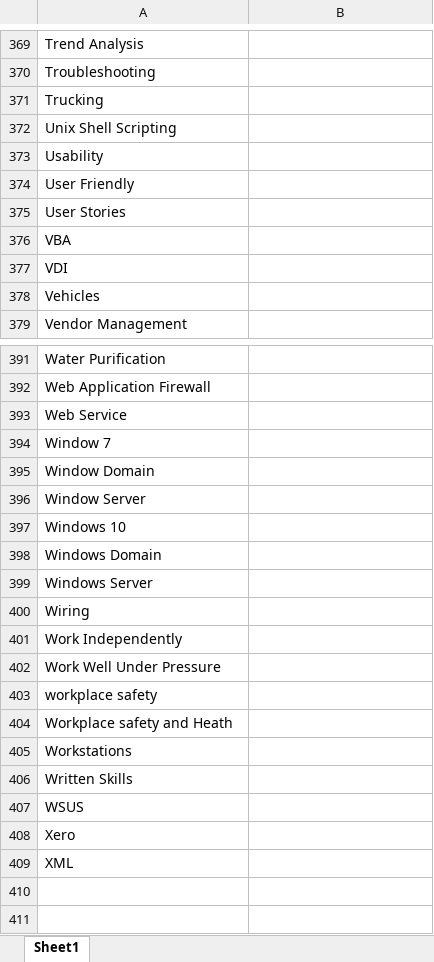
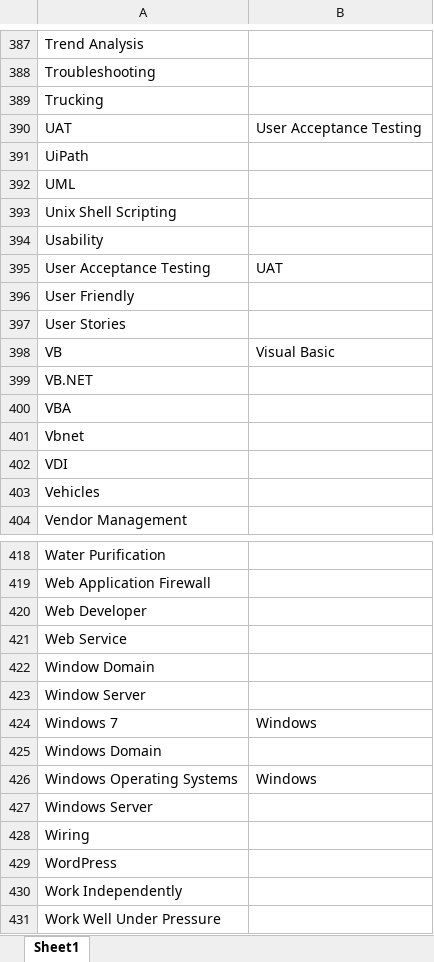
Before and after one commit to lambda100/sct9-diamond-proj2, an Excel workbook: input/Skillsets.xlsx, sheet Sheet1, drawn as a sheet; only a part is shown, gaps mark what is left out; the shorter side is filled out with more unchanged rows; values as stored, in another font and other column widths than the file's, no borders; conditional formats not drawn; removed rows and columns are numbered as before the commit, all else as after; the diff covers the shown part only; the diff names each change by its address in the sheet, - before the commit and + after, or states it on an @@ line.

Commit message:
Refined skills databate

```diff
--- a/input/Skillsets.xlsx (sheet Sheet1)
+++ b/input/Skillsets.xlsx (sheet Sheet1)
@@ row 18 moved to row 390: UAT @@
+row 391: UiPath
+row 392: UML
@@ row 17 moved to row 395: User Acceptance Testing @@
+row 398: VB | Visual Basic
+row 399: VB.NET
+row 401: Vbnet
+row 420: Web Developer
-row 394: Window 7
-row 397: Windows 10
@@ row 20 moved to row 424: Windows 7 @@
@@ row 21 moved to row 426: Windows Operating Systems @@
+row 429: WordPress
```
Also changed, not shown: 26 added rows, 2 removed rows, 15 moved rows and 2 edited cells elsewhere in this sheet.
